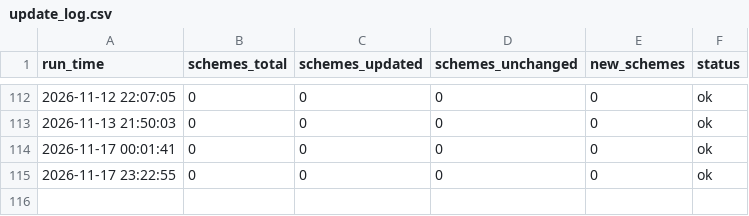
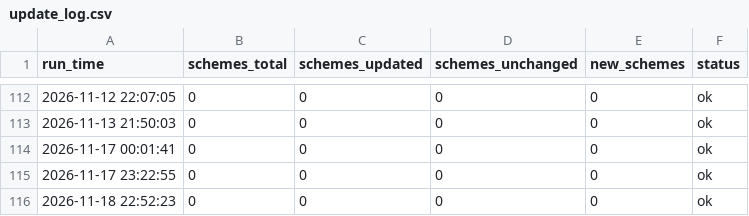
Before and after one commit to Itssanthoshhere/mf_nav_complete, a CSV file: data/update_log.csv, drawn as a sheet; only a part is shown, gaps mark what is left out.

```diff
--- a/data/update_log.csv
+++ b/data/update_log.csv
@@ -115 +115,2 @@ run_time,schemes_total,schemes_updated,schemes_unchanged,new_schemes,status
 2026-11-17 23:22:55,0,0,0,0,ok
+2026-11-18 22:52:23,0,0,0,0,ok
```
